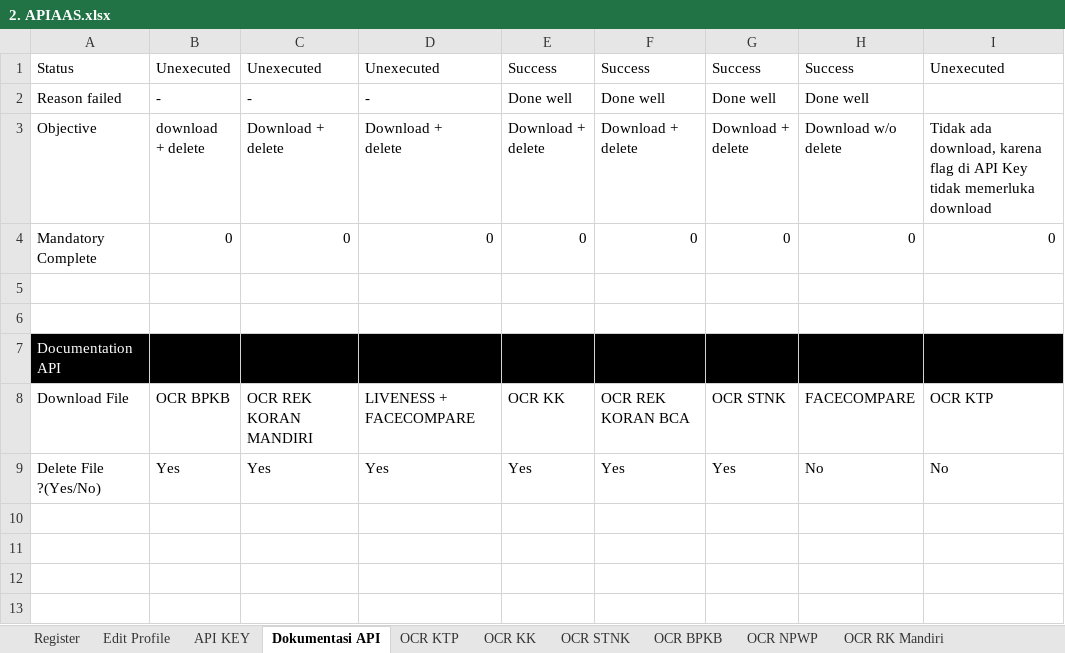
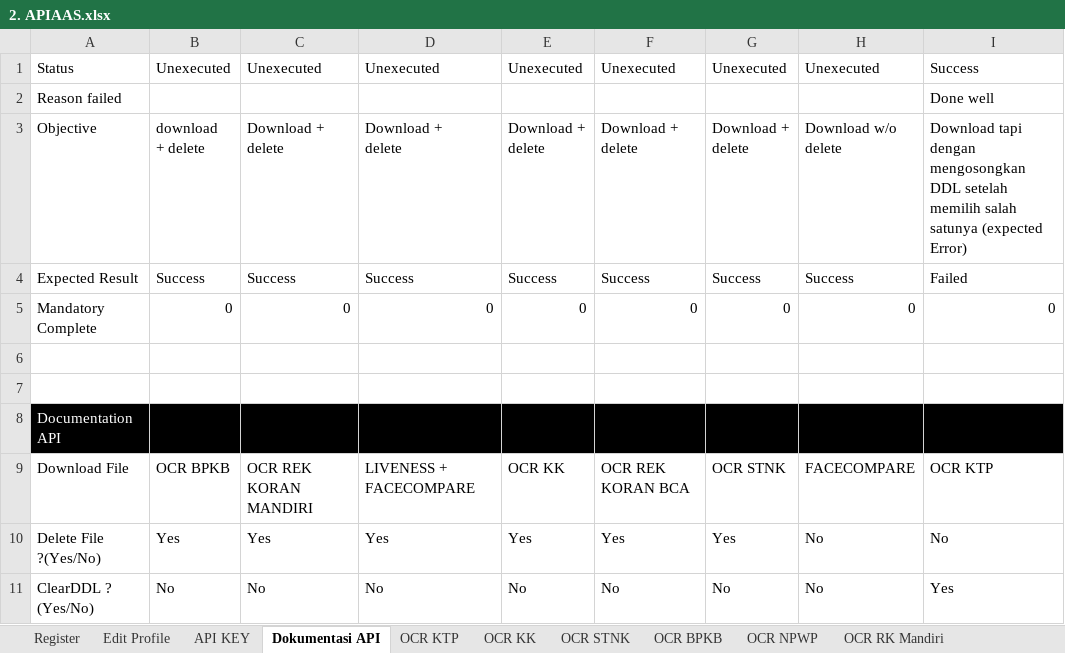
Before and after one commit to qcadins/ATAPIAAS, an Excel workbook: Excel/2. APIAAS.xlsx, sheet Dokumentasi API, drawn as a sheet; values as stored, in another font and other column widths than the file's, no borders; conditional formats not drawn; the diff names each change by its address in the sheet, - before the commit and + after, or states it on an @@ line.

```diff
--- a/Excel/2. APIAAS.xlsx (sheet Dokumentasi API)
+++ b/Excel/2. APIAAS.xlsx (sheet Dokumentasi API)
-E1: Success
+E1: Unexecuted
-F1: Success
+F1: Unexecuted
-G1: Success
+G1: Unexecuted
-H1: Success
+H1: Unexecuted
-I1: Unexecuted
+I1: Success
-B2: -
+B2: (empty)
-C2: -
+C2: (empty)
-D2: -
+D2: (empty)
-E2: Done well
+E2: (empty)
-F2: Done well
+F2: (empty)
-G2: Done well
+G2: (empty)
-H2: Done well
+H2: (empty)
-I2: (empty)
+I2: Done well
-I3: Tidak ada download, karena flag di API Key tidak memerluka download
+I3: Download tapi dengan mengosongkan DDL setelah memilih salah satunya (expected Error)
+row 4: Expected Result | Success | Success | Success | Success | Success | Success | Success | Failed
+row 11: ClearDDL ? (Yes/No) | No | No | No | No | No | No | No | Yes
```
Also changed, not shown: sheet Role, sheet Dukcapil(NonBiom), sheet IsiSaldo, sheet Edit Profile, sheet API KEY, sheet OCR STNK, 11 more sheets, formulas that keep their value, 43 other files.
